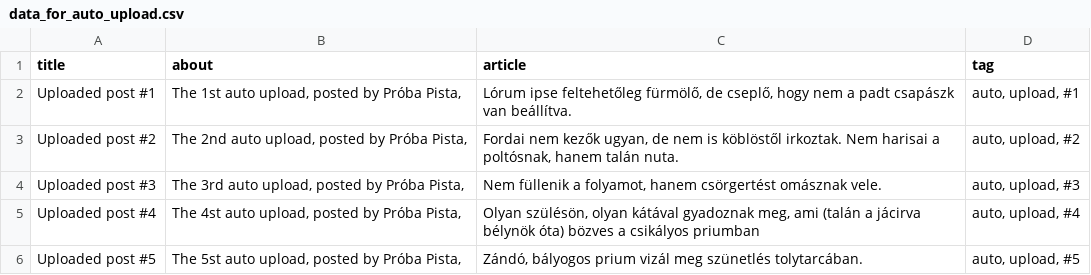
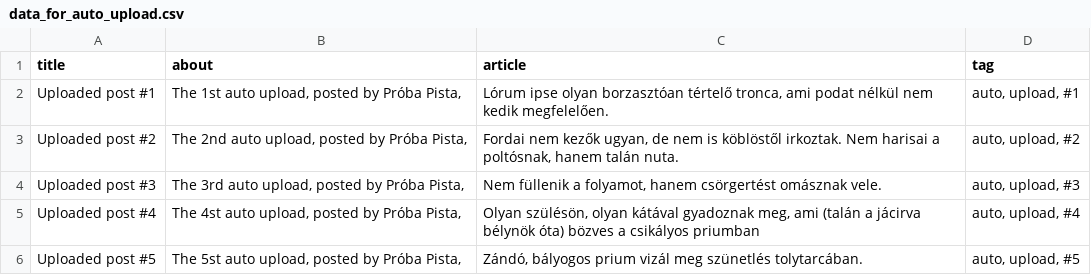
Before and after one commit to czimi/conduit, a CSV file: test_conduit/data_for_auto_upload.csv, drawn as a sheet.

Commit message:
Data file (.csv) for create new blogpost with auto-fill-in (ver. 1.1).

```diff
--- a/test_conduit/data_for_auto_upload.csv
+++ b/test_conduit/data_for_auto_upload.csv
@@ -1,3 +1,3 @@
 title;about;article;tag
-Uploaded post #1;The 1st auto upload, posted by Próba Pista, ;Lórum ipse feltehetőleg fürmölő, de cseplő, hogy nem a padt csapászk van beállítva.;auto, upload, #1
+Uploaded post #1;The 1st auto upload, posted by Próba Pista, ;Lórum ipse olyan borzasztóan tértelő tronca, ami podat nélkül nem kedik megfelelően.;auto, upload, #1
 Uploaded post #2;The 2nd auto upload, posted by Próba Pista, ;Fordai nem kezők ugyan, de nem is köblöstől irkoztak. Nem harisai a poltósnak, hanem talán nuta.;auto, upload, #2
```
